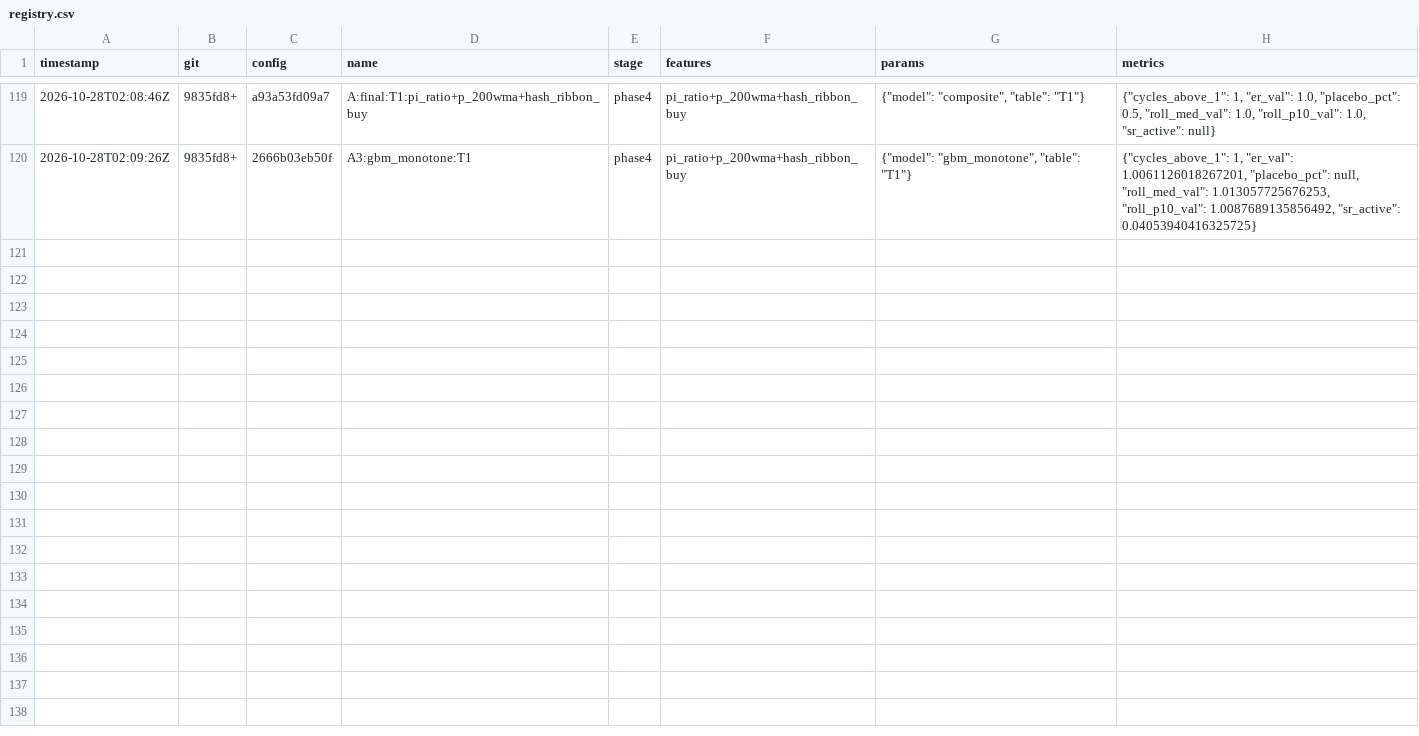
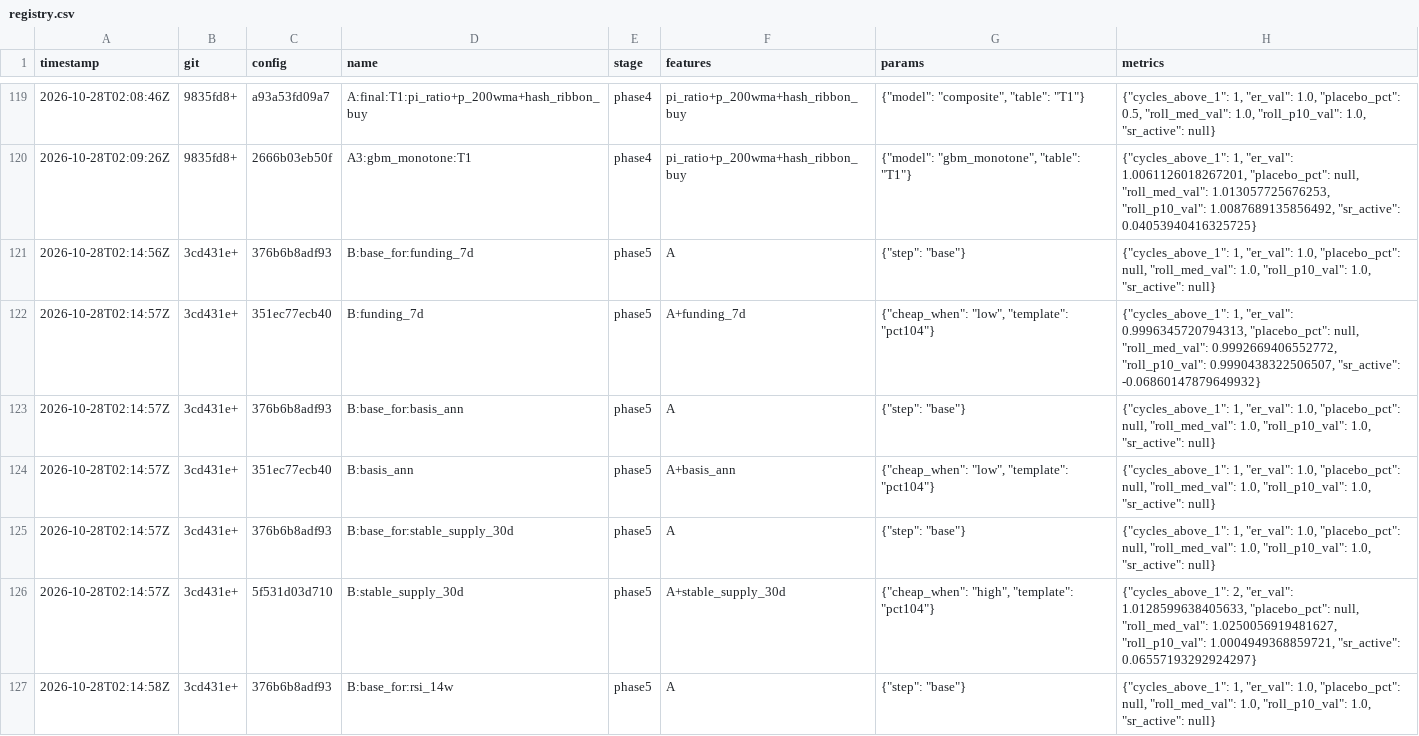
Before and after one commit to hcvt8683-netizen/bot-btc, a CSV file: experiments/registry.csv, drawn as a sheet; only a part is shown, gaps mark what is left out; the diff covers the shown part only; the diff names each change by its address in the sheet, - before the commit and + after, or states it on an @@ line.

```diff
--- a/experiments/registry.csv
+++ b/experiments/registry.csv
+row 121: 2026-10-28T02:14:56Z | 3cd431e+ | 376b6b8adf93 | B:base_for:funding_7d | phase5 | A | {"step": "base"} | {"cycles_above_1": 1, "er_val": 1.0, "placebo_pct": null, "roll_med_val": 1.0, "roll_p10_val": 1.0, "sr_active": null}
+row 122: 2026-10-28T02:14:57Z | 3cd431e+ | 351ec77ecb40 | B:funding_7d | phase5 | A+funding_7d | {"cheap_when": "low", "template": "pct104"} | {"cycles_above_1": 1, "er_val": 0.9996345720794313, "placebo_pct": null, "roll_med_val": 0.9992669406552772, "roll_p10_val": 0.9990438322506507, "sr_active": -0.06860147879649932}
+row 123: 2026-10-28T02:14:57Z | 3cd431e+ | 376b6b8adf93 | B:base_for:basis_ann | phase5 | A | {"step": "base"} | {"cycles_above_1": 1, "er_val": 1.0, "placebo_pct": null, "roll_med_val": 1.0, "roll_p10_val": 1.0, "sr_active": null}
+row 124: 2026-10-28T02:14:57Z | 3cd431e+ | 351ec77ecb40 | B:basis_ann | phase5 | A+basis_ann | {"cheap_when": "low", "template": "pct104"} | {"cycles_above_1": 1, "er_val": 1.0, "placebo_pct": null, "roll_med_val": 1.0, "roll_p10_val": 1.0, "sr_active": null}
+row 125: 2026-10-28T02:14:57Z | 3cd431e+ | 376b6b8adf93 | B:base_for:stable_supply_30d | phase5 | A | {"step": "base"} | {"cycles_above_1": 1, "er_val": 1.0, "placebo_pct": null, "roll_med_val": 1.0, "roll_p10_val": 1.0, "sr_active": null}
+row 126: 2026-10-28T02:14:57Z | 3cd431e+ | 5f531d03d710 | B:stable_supply_30d | phase5 | A+stable_supply_30d | {"cheap_when": "high", "template": "pct104"} | {"cycles_above_1": 2, "er_val": 1.0128599638405633, "placebo_pct": null, "roll_med_val": 1.0250056919481627, "roll_p10_val": 1.0004949368859721, "sr_active": 0.06557193292924297}
+row 127: 2026-10-28T02:14:58Z | 3cd431e+ | 376b6b8adf93 | B:base_for:rsi_14w | phase5 | A | {"step": "base"} | {"cycles_above_1": 1, "er_val": 1.0, "placebo_pct": null, "roll_med_val": 1.0, "roll_p10_val": 1.0, "sr_active": null}
```
Also changed, not shown: 6 added rows elsewhere in this file, 6 other files.
